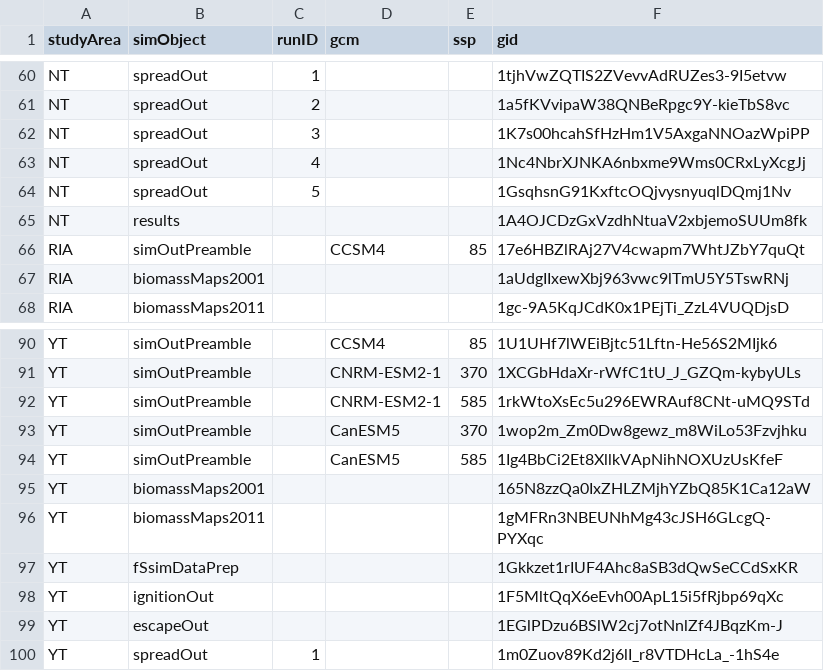
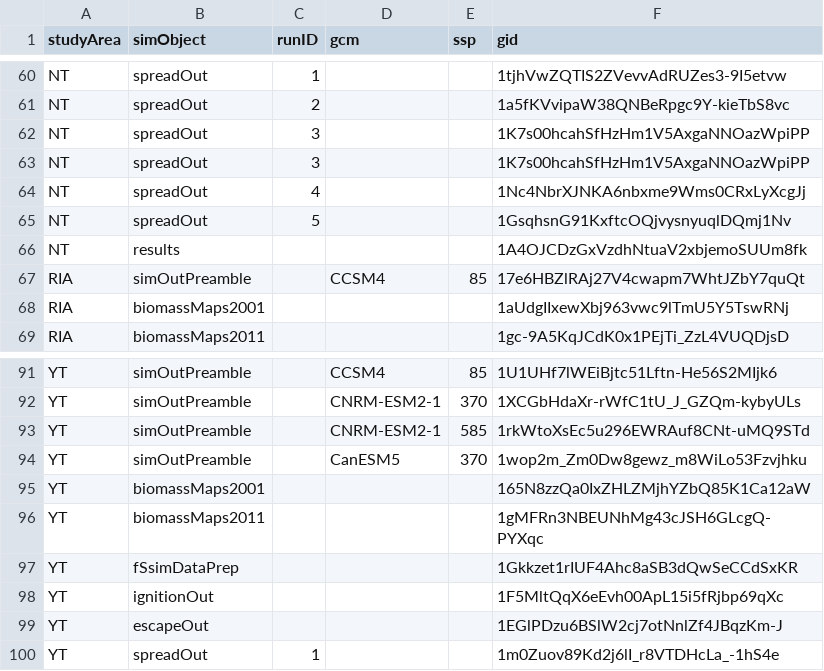
Before and after one commit to PredictiveEcology/WBI_forecasts, a CSV file: 05-google-ids.csv, drawn as a sheet; only a part is shown, gaps mark what is left out; removed rows and columns are numbered as before the commit, all else as after; the diff names each change by its address in the sheet, - before the commit and + after, or states it on an @@ line.

```diff
--- a/05-google-ids.csv
+++ b/05-google-ids.csv
+row 63: NT | spreadOut | 3 |  |  | 1K7s00hcahSfHzHm1V5AxgaNNOazWpiPP
-row 94: YT | simOutPreamble |  | CanESM5 | 585 | 1Ig4BbCi2Et8XllkVApNihNOXUzUsKfeF
```
Also changed, not shown: 3 other files.
